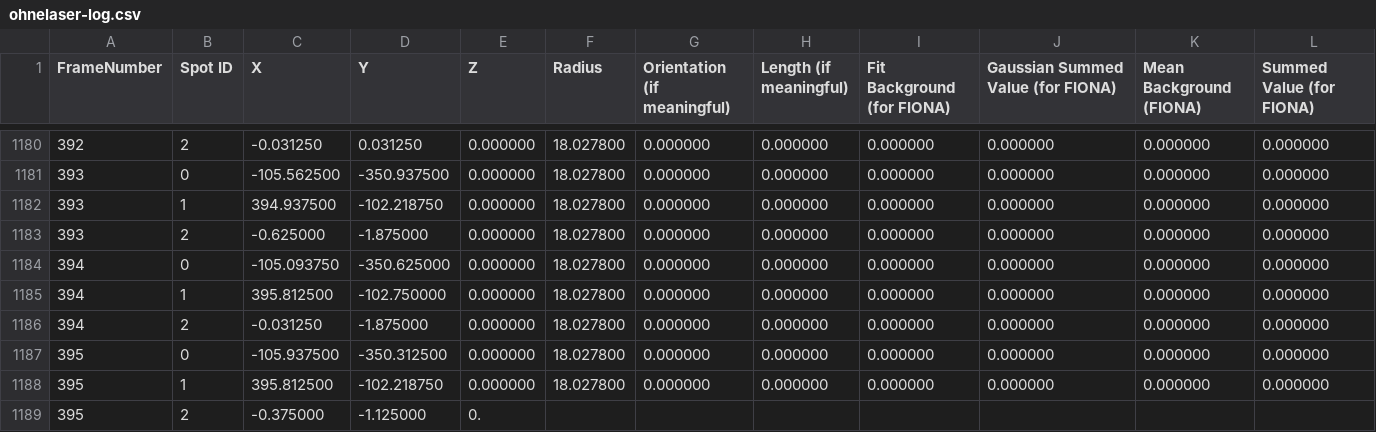
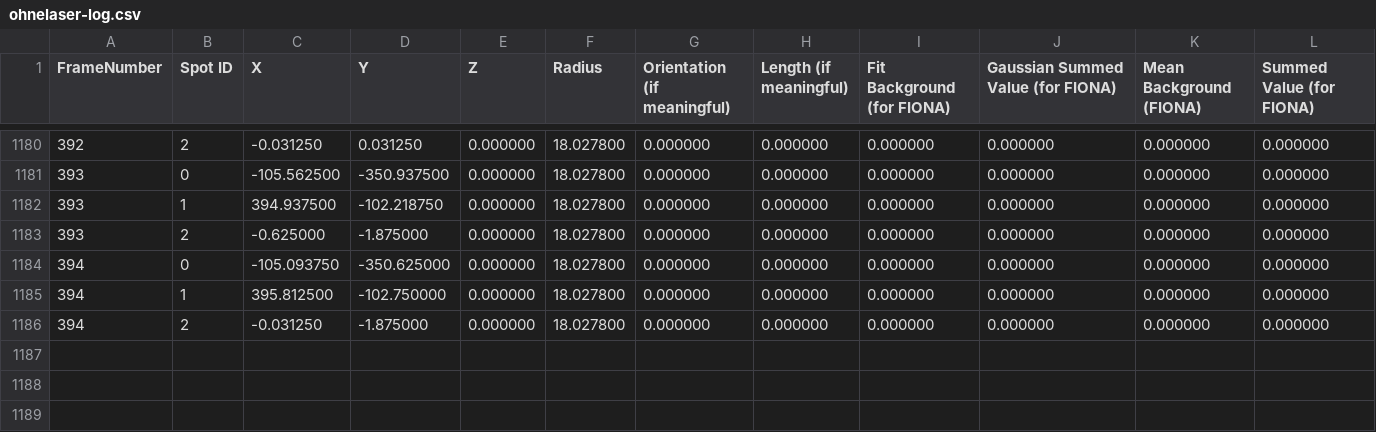
Before and after one commit to martin2250/P3-Physikalisches-Fortgeschrittenenpraktikum, a CSV file: 06-Optical-Tweezers/data/source/ohnelaser-log.csv, drawn as a sheet; only a part is shown, gaps mark what is left out; the diff names each change by its address in the sheet, - before the commit and + after, or states it on an @@ line.

Commit message:
06- added eval script framework

```diff
--- a/06-Optical-Tweezers/data/source/ohnelaser-log.csv
+++ b/06-Optical-Tweezers/data/source/ohnelaser-log.csv
-row 1187: 395 | 0 | -105.937500 | -350.312500 | 0.000000 | 18.027800 | 0.000000 | 0.000000 | 0.000000 | 0.000000 | 0.000000 | 0.000000
-row 1188: 395 | 1 | 395.812500 | -102.218750 | 0.000000 | 18.027800 | 0.000000 | 0.000000 | 0.000000 | 0.000000 | 0.000000 | 0.000000
-row 1189: 395 | 2 | -0.375000 | -1.125000 | 0.
```
Also changed, not shown: 06-Optical-Tweezers/data/source/mitlaser-log.csv, 1 other file.
